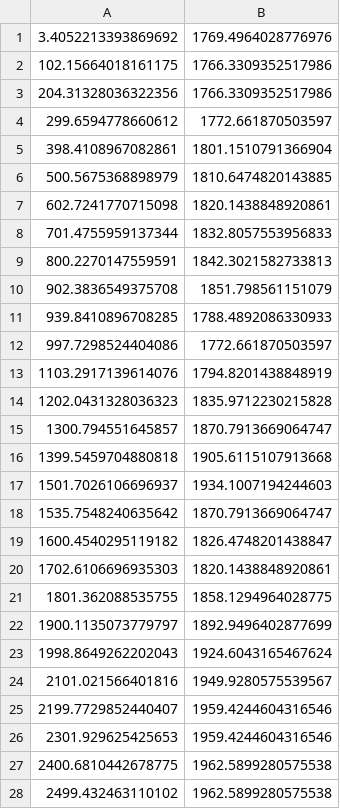
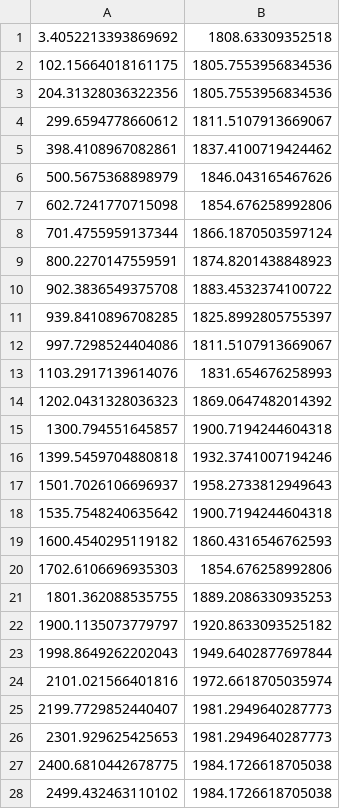
Before and after one commit to SayYoungMan/EAF_modelling, a CSV file: literature data/T_liquid.csv, drawn as a sheet; only a part is shown; the diff covers the shown part only.

```diff
--- a/literature data/T_liquid.csv
+++ b/literature data/T_liquid.csv
@@ -1,28 +1,28 @@
-3.4052213393869692, 1769.4964028776976
-102.15664018161175, 1766.3309352517986
-204.31328036322356, 1766.3309352517986
-299.6594778660612, 1772.661870503597
-398.4108967082861, 1801.1510791366904
-500.5675368898979, 1810.6474820143885
-602.7241770715098, 1820.1438848920861
-701.4755959137344, 1832.8057553956833
-800.2270147559591, 1842.3021582733813
-902.3836549375708, 1851.798561151079
-939.8410896708285, 1788.4892086330933
-997.7298524404086, 1772.661870503597
-1103.2917139614076, 1794.8201438848919
-1202.0431328036323, 1835.9712230215828
-1300.794551645857, 1870.7913669064747
-1399.5459704880818, 1905.6115107913668
-1501.7026106696937, 1934.1007194244603
-1535.7548240635642, 1870.7913669064747
-1600.4540295119182, 1826.4748201438847
-1702.6106696935303, 1820.1438848920861
-1801.362088535755, 1858.1294964028775
-1900.1135073779797, 1892.9496402877699
-1998.8649262202043, 1924.6043165467624
-2101.021566401816, 1949.9280575539567
-2199.7729852440407, 1959.4244604316546
-2301.929625425653, 1959.4244604316546
-2400.6810442678775, 1962.5899280575538
-2499.432463110102, 1962.5899280575538
+3.4052213393869692, 1808.63309352518
+102.15664018161175, 1805.7553956834536
+204.31328036322356, 1805.7553956834536
+299.6594778660612, 1811.5107913669067
+398.4108967082861, 1837.4100719424462
+500.5675368898979, 1846.043165467626
+602.7241770715098, 1854.676258992806
+701.4755959137344, 1866.1870503597124
+800.2270147559591, 1874.8201438848923
+902.3836549375708, 1883.4532374100722
+939.8410896708285, 1825.8992805755397
+997.7298524404086, 1811.5107913669067
+1103.2917139614076, 1831.654676258993
+1202.0431328036323, 1869.0647482014392
+1300.794551645857, 1900.7194244604318
+1399.5459704880818, 1932.3741007194246
+1501.7026106696937, 1958.2733812949643
+1535.7548240635642, 1900.7194244604318
+1600.4540295119182, 1860.4316546762593
+1702.6106696935303, 1854.676258992806
+1801.362088535755, 1889.2086330935253
+1900.1135073779797, 1920.8633093525182
+1998.8649262202043, 1949.6402877697844
+2101.021566401816, 1972.6618705035974
+2199.7729852440407, 1981.2949640287773
+2301.929625425653, 1981.2949640287773
+2400.6810442678775, 1984.1726618705038
+2499.432463110102, 1984.1726618705038
```
Also changed, not shown: 2 edited cells elsewhere in this file, literature data/T_liquid_slag.csv, literature data/T_offgas.csv, 2 other files.
